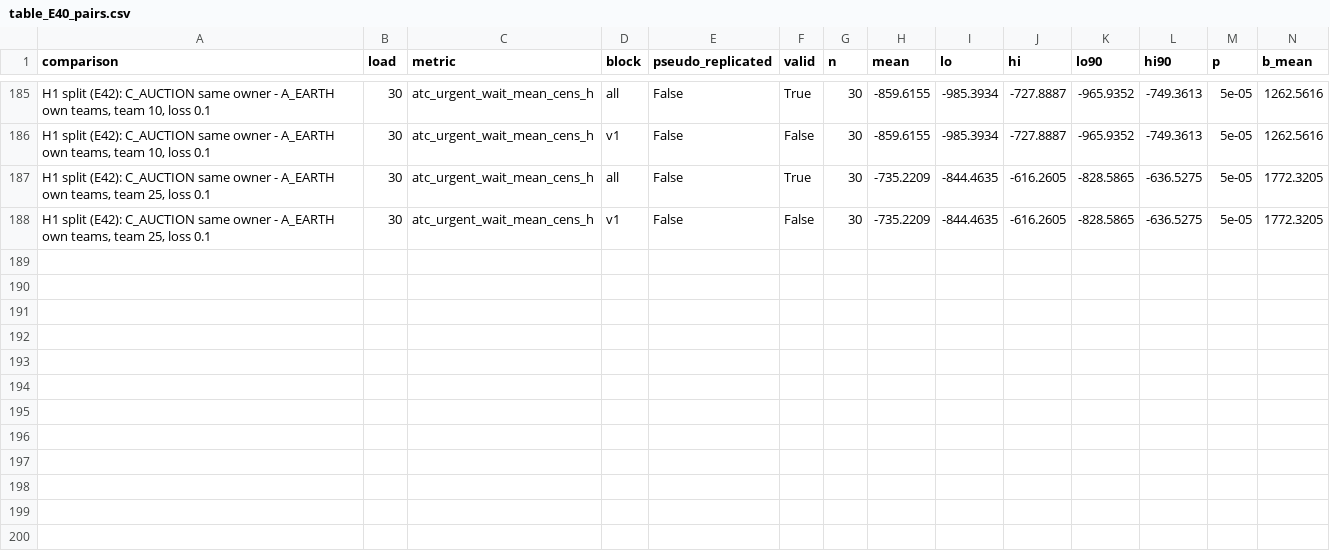
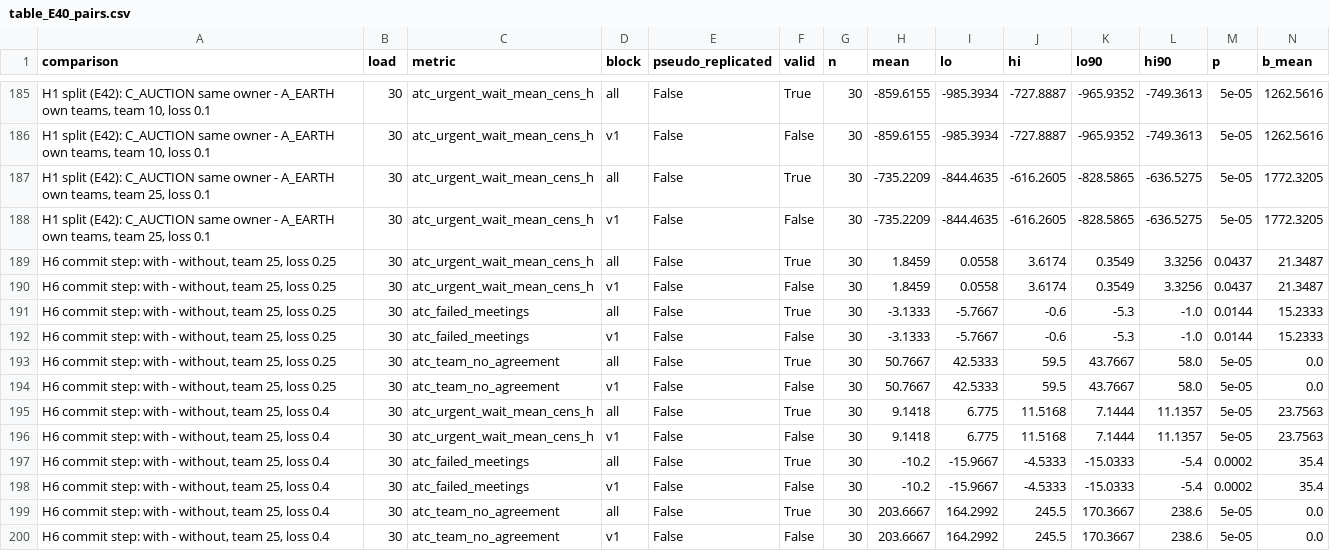
Before and after one commit to azizjonrahimov/Lunar-Haul, a CSV file: results/table_E40_pairs.csv, drawn as a sheet; only a part is shown, gaps mark what is left out; rows hold the shown columns only; the diff names each change by its address in the sheet, - before the commit and + after, or states it on an @@ line.

```diff
--- a/results/table_E40_pairs.csv
+++ b/results/table_E40_pairs.csv
+row 189: H6 commit step: with - without, team 25, loss 0.25 | 30 | atc_urgent_wait_mean_cens_h | all | False | True | 30 | 1.8459 | 0.0558 | 3.6174 | 0.3549 | 3.3256 | 0.0437 | 21.3487
+row 190: H6 commit step: with - without, team 25, loss 0.25 | 30 | atc_urgent_wait_mean_cens_h | v1 | False | False | 30 | 1.8459 | 0.0558 | 3.6174 | 0.3549 | 3.3256 | 0.0437 | 21.3487
+row 191: H6 commit step: with - without, team 25, loss 0.25 | 30 | atc_failed_meetings | all | False | True | 30 | -3.1333 | -5.7667 | -0.6 | -5.3 | -1.0 | 0.0144 | 15.2333
+row 192: H6 commit step: with - without, team 25, loss 0.25 | 30 | atc_failed_meetings | v1 | False | False | 30 | -3.1333 | -5.7667 | -0.6 | -5.3 | -1.0 | 0.0144 | 15.2333
+row 193: H6 commit step: with - without, team 25, loss 0.25 | 30 | atc_team_no_agreement | all | False | True | 30 | 50.7667 | 42.5333 | 59.5 | 43.7667 | 58.0 | 5e-05 | 0.0
+row 194: H6 commit step: with - without, team 25, loss 0.25 | 30 | atc_team_no_agreement | v1 | False | False | 30 | 50.7667 | 42.5333 | 59.5 | 43.7667 | 58.0 | 5e-05 | 0.0
+row 195: H6 commit step: with - without, team 25, loss 0.4 | 30 | atc_urgent_wait_mean_cens_h | all | False | True | 30 | 9.1418 | 6.775 | 11.5168 | 7.1444 | 11.1357 | 5e-05 | 23.7563
+row 196: H6 commit step: with - without, team 25, loss 0.4 | 30 | atc_urgent_wait_mean_cens_h | v1 | False | False | 30 | 9.1418 | 6.775 | 11.5168 | 7.1444 | 11.1357 | 5e-05 | 23.7563
+row 197: H6 commit step: with - without, team 25, loss 0.4 | 30 | atc_failed_meetings | all | False | True | 30 | -10.2 | -15.9667 | -4.5333 | -15.0333 | -5.4 | 0.0002 | 35.4
+row 198: H6 commit step: with - without, team 25, loss 0.4 | 30 | atc_failed_meetings | v1 | False | False | 30 | -10.2 | -15.9667 | -4.5333 | -15.0333 | -5.4 | 0.0002 | 35.4
+row 199: H6 commit step: with - without, team 25, loss 0.4 | 30 | atc_team_no_agreement | all | False | True | 30 | 203.6667 | 164.2992 | 245.5 | 170.3667 | 238.6 | 5e-05 | 0.0
+row 200: H6 commit step: with - without, team 25, loss 0.4 | 30 | atc_team_no_agreement | v1 | False | False | 30 | 203.6667 | 164.2992 | 245.5 | 170.3667 | 238.6 | 5e-05 | 0.0
```
Also changed, not shown: 11 other files.
